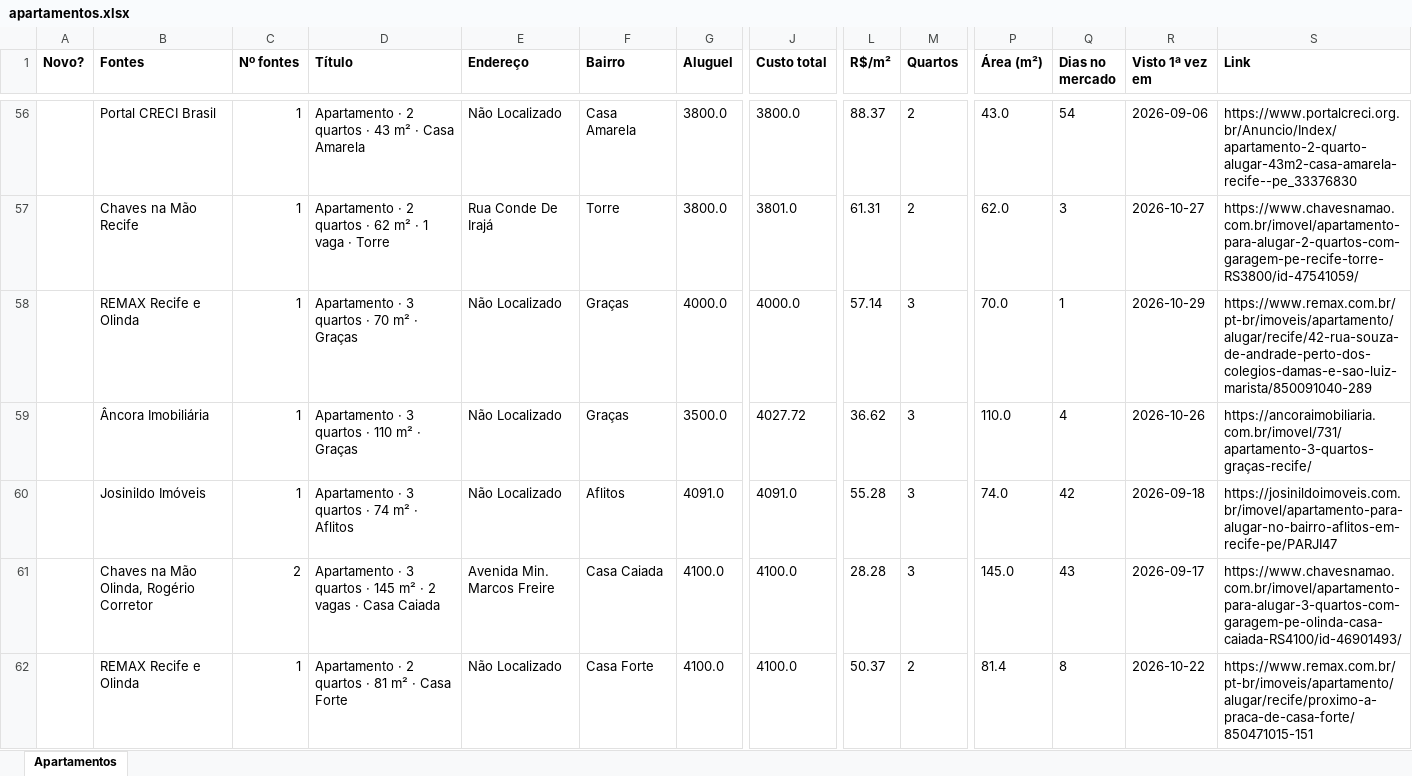
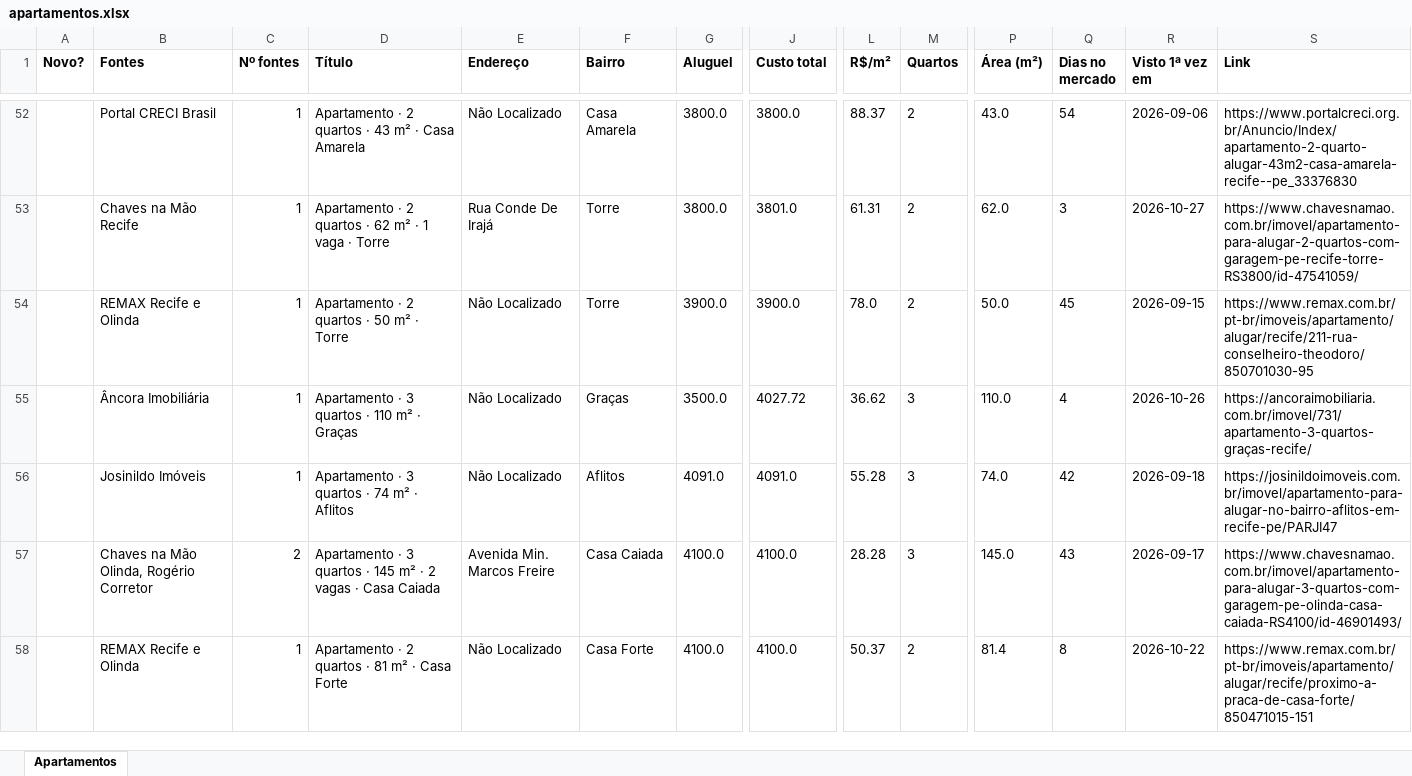
Before and after one commit to jlfig13/busca-imovel, an Excel workbook: saida/apartamentos.xlsx, sheet Apartamentos, drawn as a sheet; only a part is shown, gaps mark what is left out; values as stored, in another font and other column widths than the file's, no borders; addresses are those after the commit; the diff covers the shown part only; the diff names each change by its address in the sheet, - before the commit and + after, or states it on an @@ line.

```diff
--- a/saida/apartamentos.xlsx (sheet Apartamentos)
+++ b/saida/apartamentos.xlsx (sheet Apartamentos)
-D54 (Título): Apartamento · 3 quartos · 70 m² · Graças
+D54 (Título): Apartamento · 2 quartos · 50 m² · Torre
-F54 (Bairro): Graças
+F54 (Bairro): Torre
-G54 (Aluguel): 4000.0
+G54 (Aluguel): 3900.0
-J54 (Custo total): 4000.0
+J54 (Custo total): 3900.0
-L54 (R$/m²): 57.14
+L54 (R$/m²): 78.0
-M54 (Quartos): 3
+M54 (Quartos): 2
-P54 (Área (m²)): 70.0
+P54 (Área (m²)): 50.0
-Q54 (Dias no mercado): 1
+Q54 (Dias no mercado): 45
-R54 (Visto 1ª vez em): 2026-10-29
+R54 (Visto 1ª vez em): 2026-09-15
-S54 (Link): https://www.remax.com.br/pt-br/imoveis/apartamento/alugar/recife/42-rua-souza-de-andrade-perto-dos-colegios-damas-e-sao-luiz-marista/850091040-289
+S54 (Link): https://www.remax.com.br/pt-br/imoveis/apartamento/alugar/recife/211-rua-conselheiro-theodoro/850701030-95
```
Also changed, not shown: 6 added rows and 12 removed rows elsewhere in this sheet, 1 other file.
